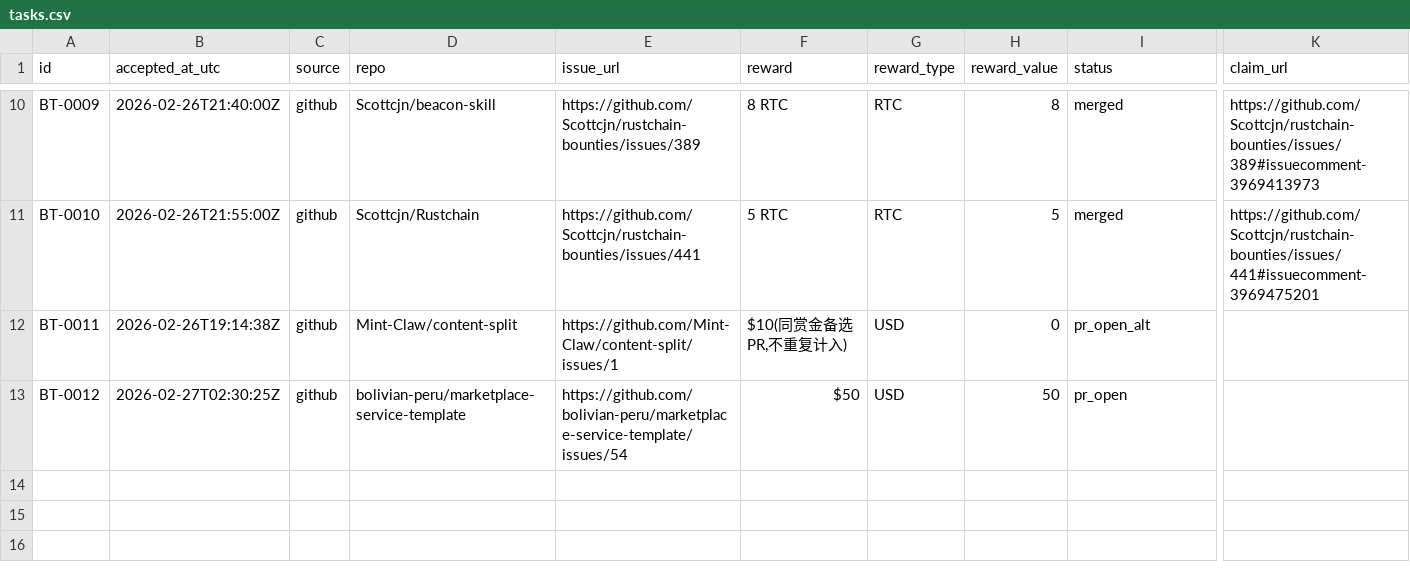
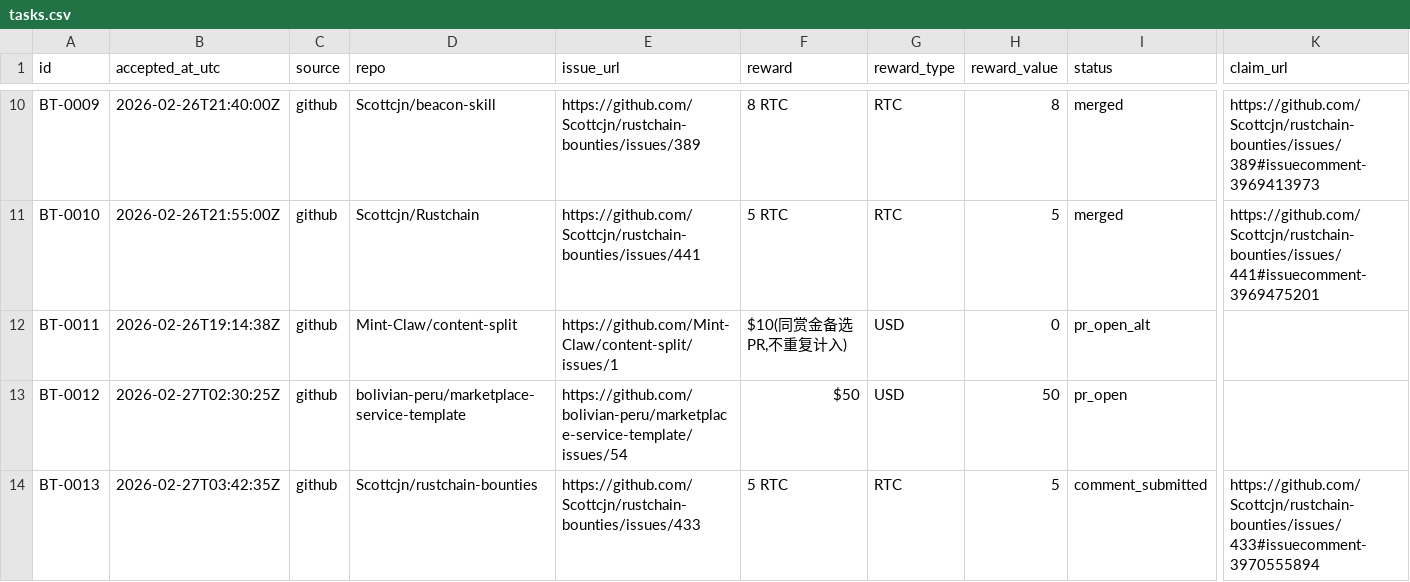
Before and after one commit to sungdark/bounty-tracker, a CSV file: tasks.csv, drawn as a sheet; only a part is shown, gaps mark what is left out; rows hold the shown columns only; the diff names each change by its address in the sheet, - before the commit and + after, or states it on an @@ line.

Commit message:
hourly: sync 04:00 report with BT-0013 comment bounty

```diff
--- a/tasks.csv
+++ b/tasks.csv
+row 14: BT-0013 | 2026-02-27T03:42:35Z | github | Scottcjn/rustchain-bounties | https://github.com/Scottcjn/rustchain-bounties/issues/433 | 5 RTC | RTC | 5 | comment_submitted | https://github.com/Scottcjn/rustchain-bounties/issues/433#issuecomment-3970555894
```
Also changed, not shown: 1 other file.
